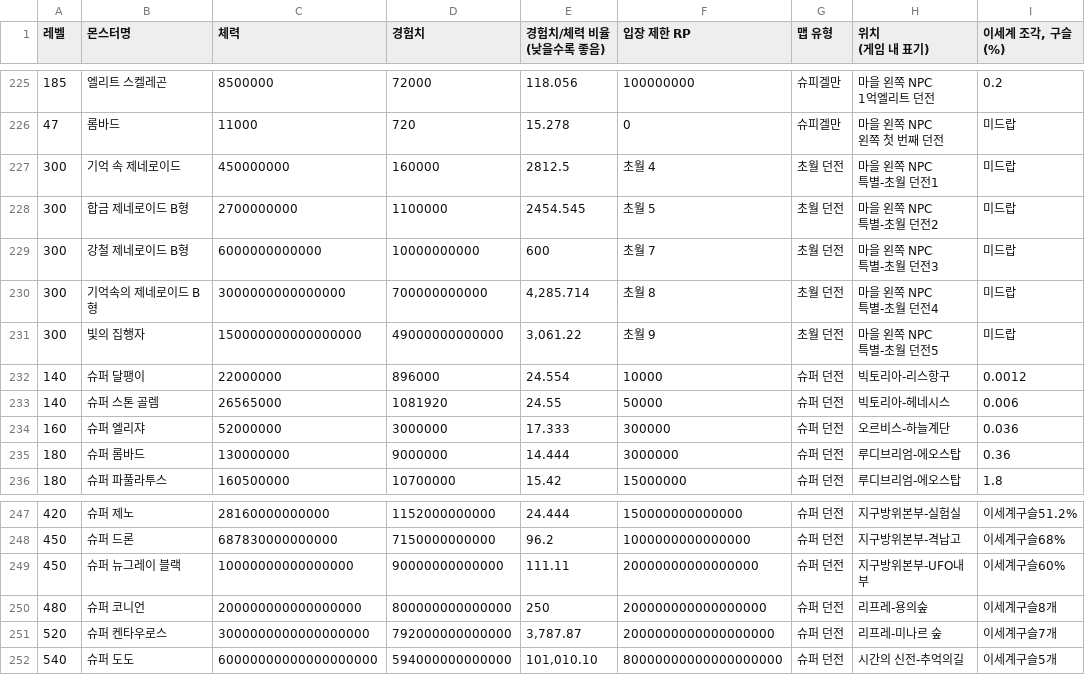
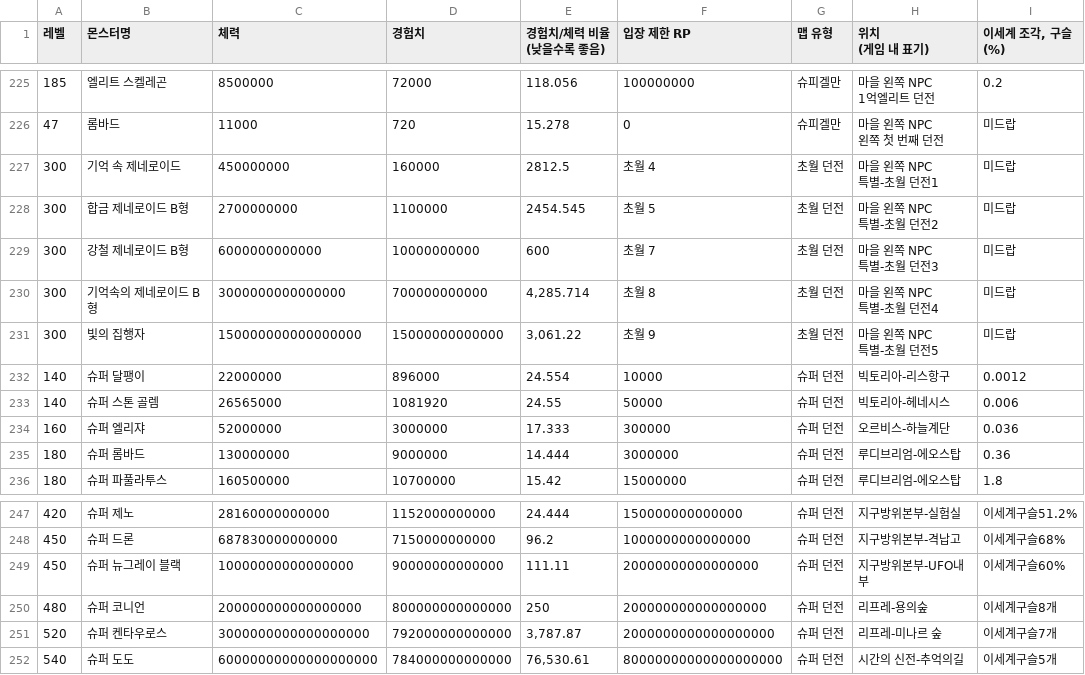
Before and after one commit to hyuNi33/iryu-youtube-alert, a CSV file: datas/monster.csv, drawn as a sheet; only a part is shown, gaps mark what is left out.

```diff
--- a/datas/monster.csv
+++ b/datas/monster.csv
@@ -278,4 +278,4 @@
 특별-초월 던전4","미드랍"
-"300","빛의 집행자","150000000000000000","49000000000000","3,061.22","초월 9","초월 던전","마을 왼쪽 NPC
-특별-초월 던전5","미드랍"
+"300","빛의 집행자","150000000000000000","15000000000000","3,061.22","초월 9","초월 던전","마을 왼쪽 NPC
+특별-초월 던전5","미드랍"
 "140","슈퍼 달팽이","22000000","896000","24.554","10000","슈퍼 던전","빅토리아-리스항구","0.0012"
@@ -300,2 +300,2 @@
 "520","슈퍼 켄타우로스","3000000000000000000","792000000000000","3,787.87","2000000000000000000","슈퍼 던전","리프레-미나르 숲","이세계구슬7개"
-"540","슈퍼 도도","60000000000000000000","594000000000000","101,010.10","80000000000000000000","슈퍼 던전","시간의 신전-추억의길","이세계구슬5개"
+"540","슈퍼 도도","60000000000000000000","784000000000000","76,530.61","80000000000000000000","슈퍼 던전","시간의 신전-추억의길","이세계구슬5개"
```
Also changed, not shown: 1 other file.
